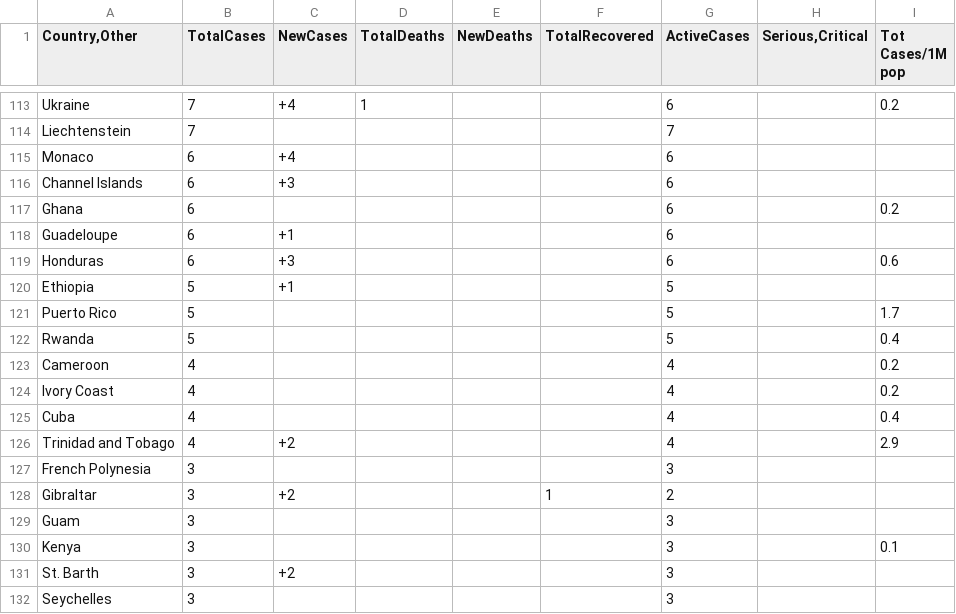
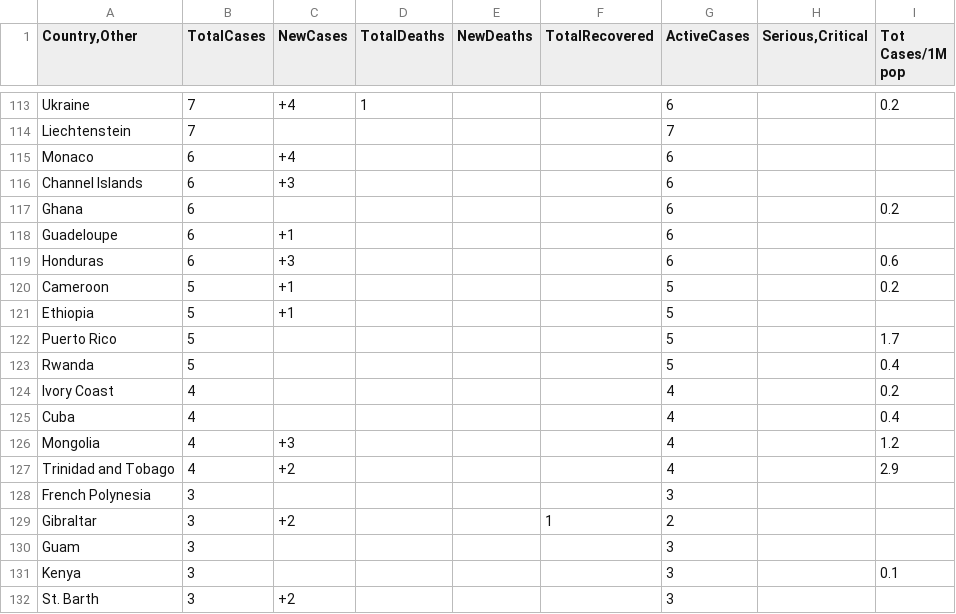
Before and after one commit to atul04/Coronavirus-Visualisation, a CSV file: CoronaCases.csv, drawn as a sheet; only a part is shown, gaps mark what is left out; the shorter side is filled out with more unchanged rows; the diff covers the shown part only.

```diff
--- a/CoronaCases.csv
+++ b/CoronaCases.csv
@@ -119,2 +119,3 @@
  Honduras ,6, +3 , , , , 6 , ,0.6
+ Cameroon ,5, +1 , , , , 5 , ,0.2
  Ethiopia ,5, +1 , , , , 5 , ,
@@ -122,5 +123,5 @@
  Rwanda ,5, , , , , 5 , ,0.4
- Cameroon ,4, , , , , 4 , ,0.2
  Ivory Coast ,4, , , , , 4 , ,0.2
  Cuba ,4, , , , , 4 , ,0.4
+ Mongolia ,4, +3 , , , , 4 , ,1.2
  Trinidad and Tobago ,4, +2 , , , , 4 , ,2.9
```
Also changed, not shown: 5 added rows, 6 removed rows and 28 edited cells elsewhere in this file, 2 other files.
